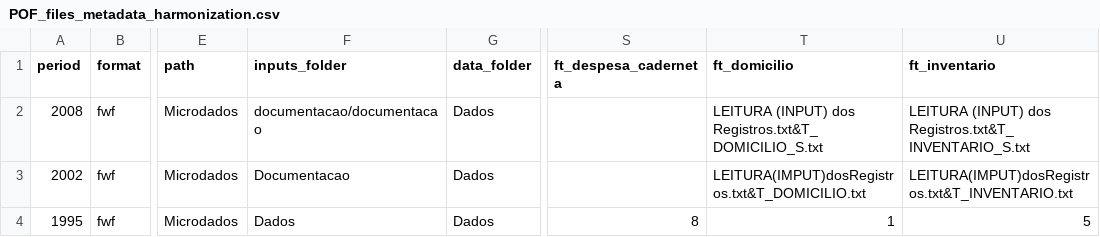
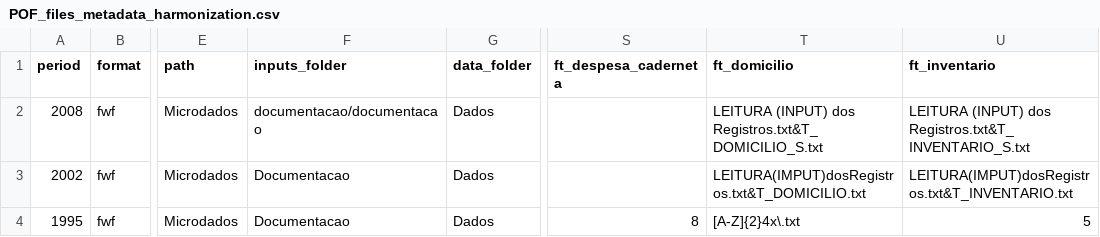
Before and after one commit to lucianomoura90/microdadosBrasil, a CSV file: inst/extdata/POF_files_metadata_harmonization.csv, drawn as a sheet; only a part is shown, gaps mark what is left out; the diff names each change by its address in the sheet, - before the commit and + after, or states it on an @@ line.

Commit message:
Update POF_files_metadata_harmonization.csv

```diff
--- a/inst/extdata/POF_files_metadata_harmonization.csv
+++ b/inst/extdata/POF_files_metadata_harmonization.csv
-F4 (inputs_folder): Dados
+F4 (inputs_folder): Documentacao
-T4 (ft_domicilio): 1
+T4 (ft_domicilio): [A-Z]{2}4x\.txt
```
